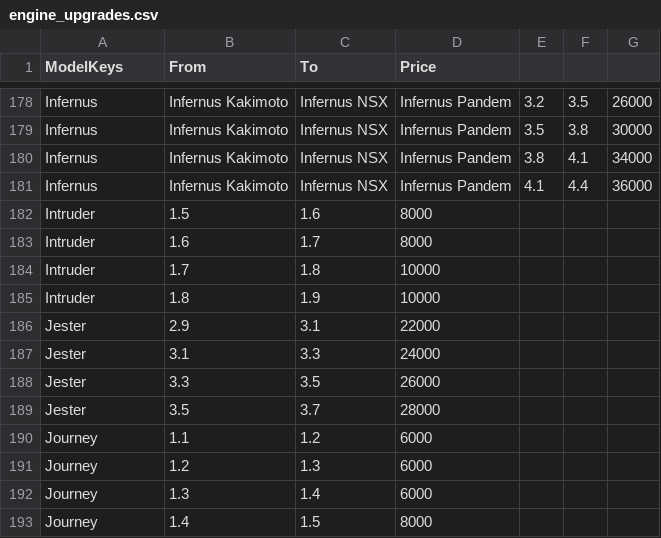
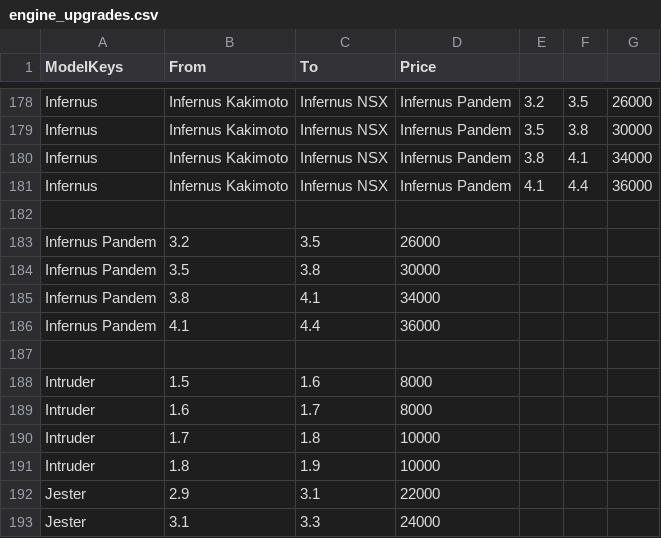
Before and after one commit to spamer7777-lgtm/777bot-dc, a CSV file: data/engine_upgrades.csv, drawn as a sheet; only a part is shown, gaps mark what is left out; the shorter side is filled out with more unchanged rows; the diff names each change by its address in the sheet, - before the commit and + after, or states it on an @@ line.

Commit message:
Update engine_upgrades.csv

```diff
--- a/data/engine_upgrades.csv
+++ b/data/engine_upgrades.csv
+row 182: (empty)
+row 183: Infernus Pandem | 3.2 | 3.5 | 26000
+row 184: Infernus Pandem | 3.5 | 3.8 | 30000
+row 185: Infernus Pandem | 3.8 | 4.1 | 34000
+row 186: Infernus Pandem | 4.1 | 4.4 | 36000
+row 187: (empty)
```
